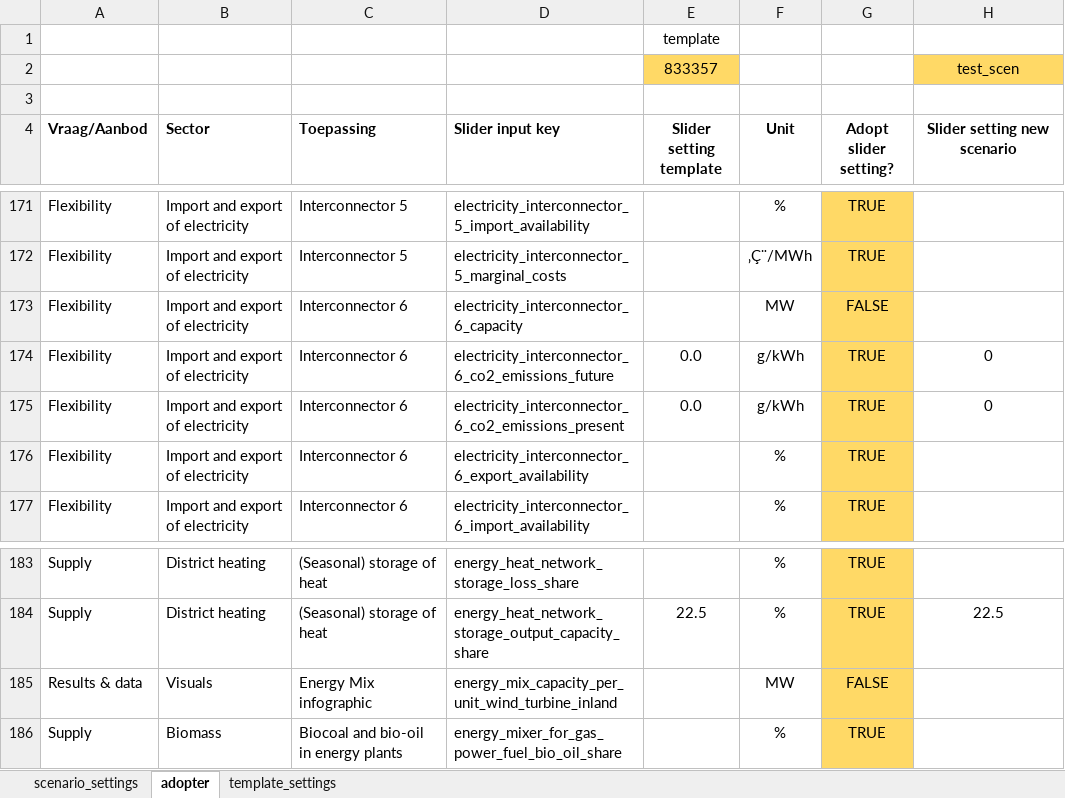
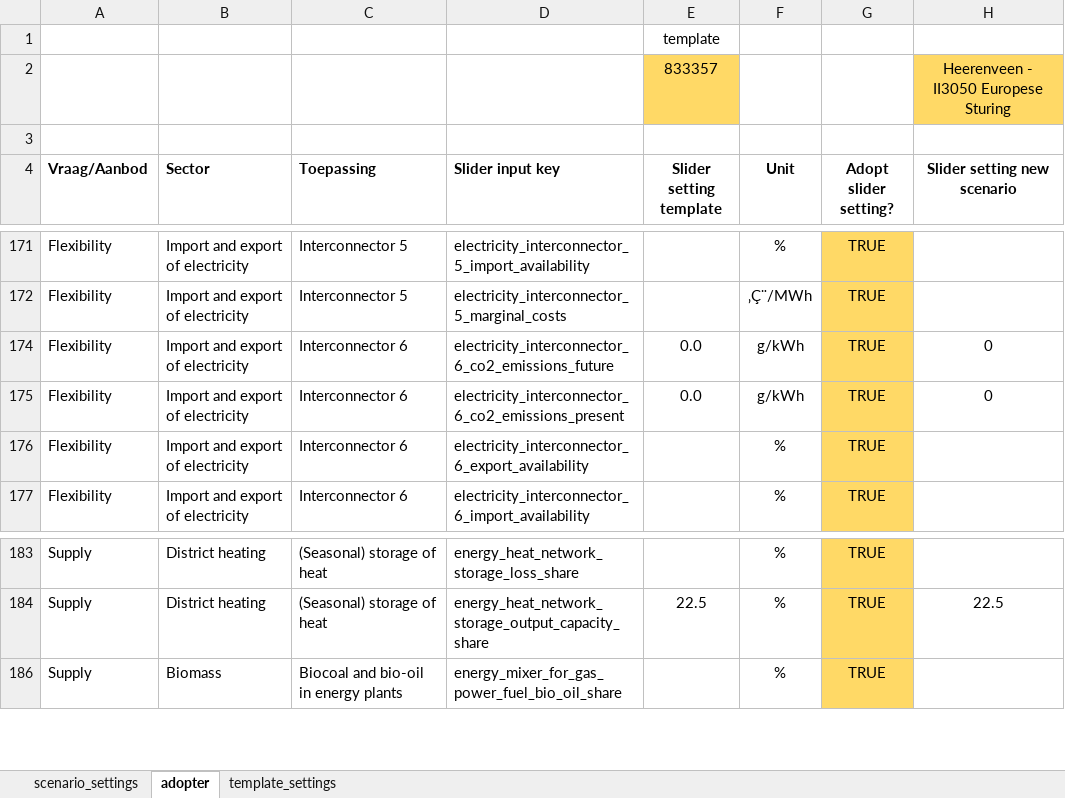
Before and after one commit to quintel/scenario-tools, an Excel workbook: data/adopt_template_settings.xlsx, sheet adopter, drawn as a sheet; only a part is shown, gaps mark what is left out; values as stored, in another font and other column widths than the file's, no borders; the diff covers the shown part only; the diff names each change by its address in the sheet, - before the commit and + after, or states it on an @@ line.

Commit message:
heerenveen kev en ii3050

```diff
--- a/data/adopt_template_settings.xlsx (sheet adopter)
+++ b/data/adopt_template_settings.xlsx (sheet adopter)
-H2 (Slider setting new scenario): test_scen
+H2 (Slider setting new scenario): Heerenveen - II3050 Europese Sturing
@@ row 173 hidden: Flexibility | Import and export of electricity | Interconnector 6 | electricity_interconnector_6_capacity |  | MW | FALSE @@
@@ row 185 hidden: Results & data | Visuals | Energy Mix infographic | energy_mix_capacity_per_unit_wind_turbine_inland |  | MW | FALSE @@
```
Also changed, not shown: 65 hidden or unhidden rows elsewhere in this sheet, sheet template_settings, sheet scenario_settings, formulas that keep their value, 3 other files.
